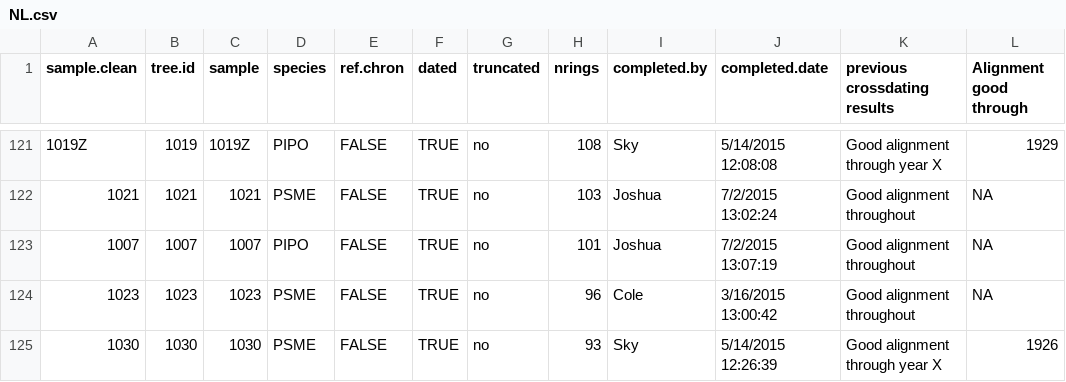
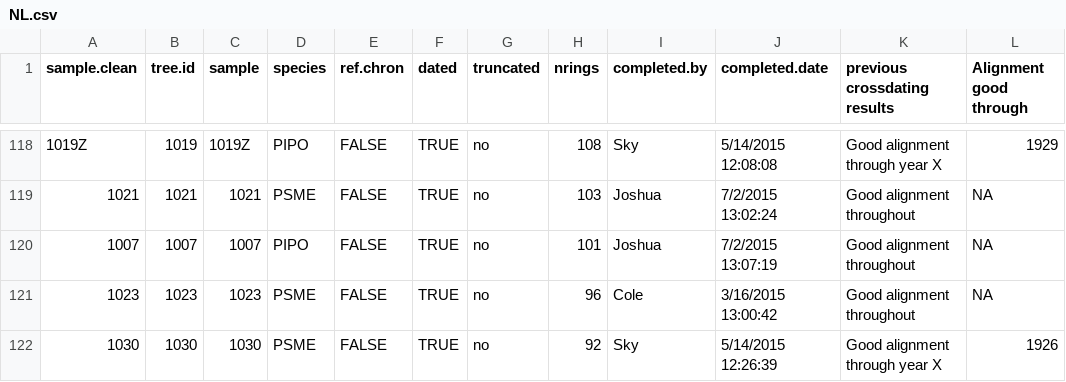
Before and after one commit to youngdjn/sierra-dendro, a CSV file: data/dendro/crossdating-summaries/NL.csv, drawn as a sheet; only a part is shown, gaps mark what is left out; addresses are those after the commit; the diff covers the shown part only; the diff names each change by its address in the sheet, - before the commit and + after, or states it on an @@ line.

```diff
--- a/data/dendro/crossdating-summaries/NL.csv
+++ b/data/dendro/crossdating-summaries/NL.csv
-H122 (nrings): 93
+H122 (nrings): 92
```
Also changed, not shown: 6 removed rows elsewhere in this file, data/dendro/crossdating-summaries/NH.csv, data/dendro/crossdating-summaries/SH.csv, 9 other files.
